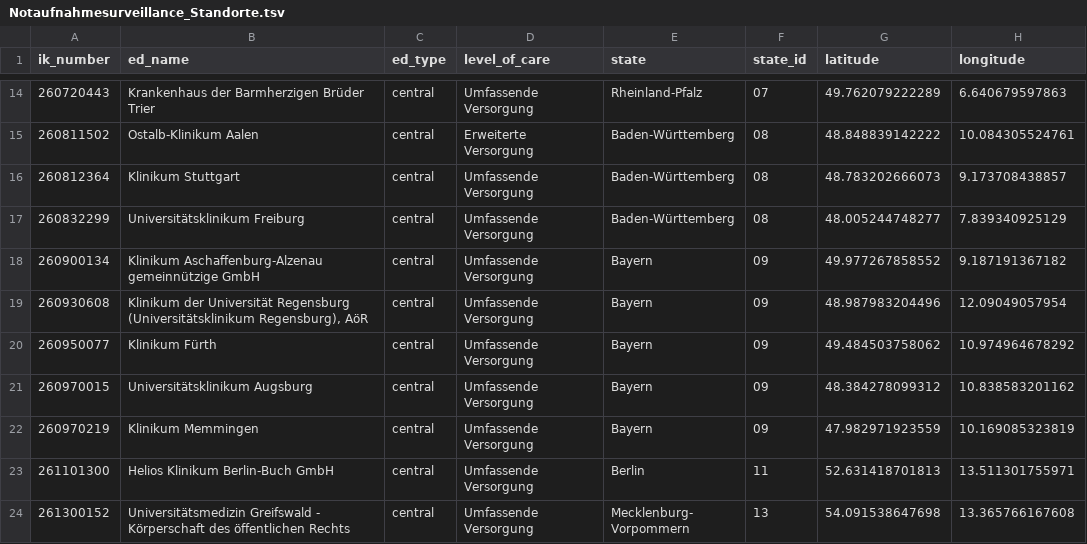
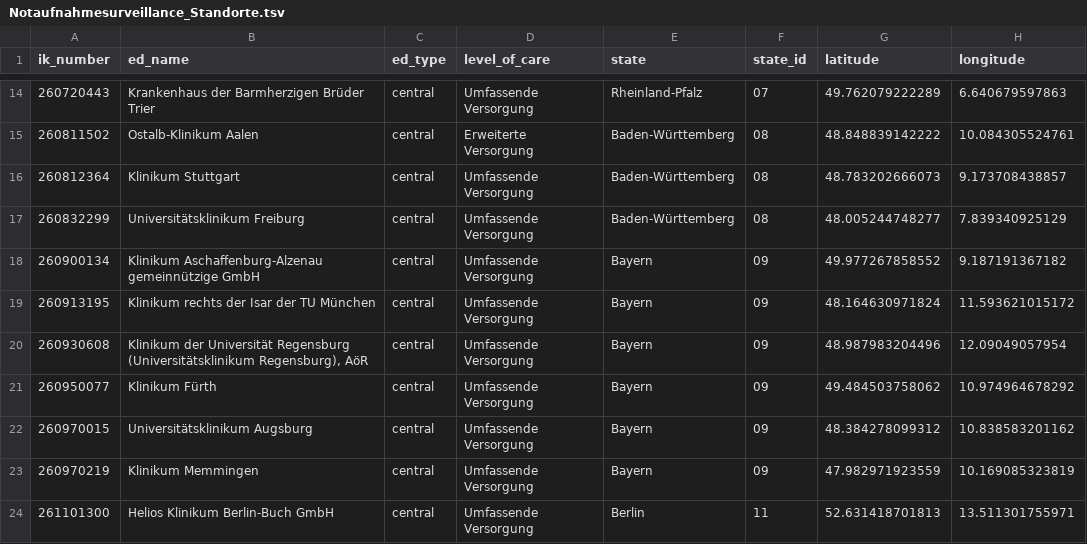
Before and after one commit to robert-koch-institut/Daten_der_Notaufnahmesurveillance, a TSV file: Notaufnahmesurveillance_Standorte.tsv, drawn as a sheet; only a part is shown, gaps mark what is left out; the shorter side is filled out with more unchanged rows.

```diff
--- a/Notaufnahmesurveillance_Standorte.tsv
+++ b/Notaufnahmesurveillance_Standorte.tsv
@@ -18,2 +18,3 @@ ik_number	ed_name	ed_type	level_of_care	state	state_id	latitude	longitude
 260900134	Klinikum Aschaffenburg-Alzenau gemeinnützige GmbH	central	Umfassende Versorgung	Bayern	09	49.977267858552	9.187191367182
+260913195	Klinikum rechts der Isar der TU München	central	Umfassende Versorgung	Bayern	09	48.164630971824	11.593621015172
 260930608	Klinikum der Universität Regensburg (Universitätsklinikum Regensburg), AöR	central	Umfassende Versorgung	Bayern	09	48.987983204496	12.09049057954
```
Also changed, not shown: 7 other files.
